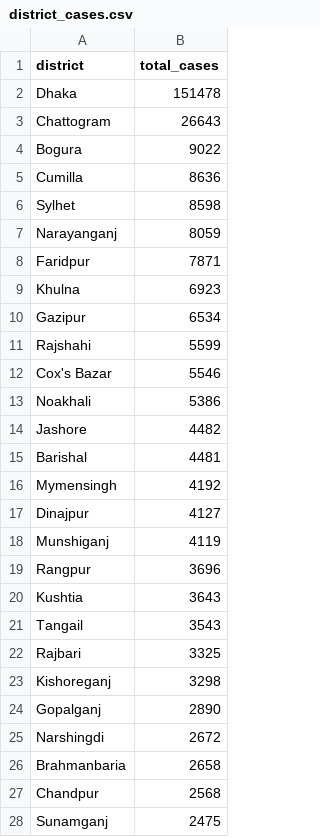
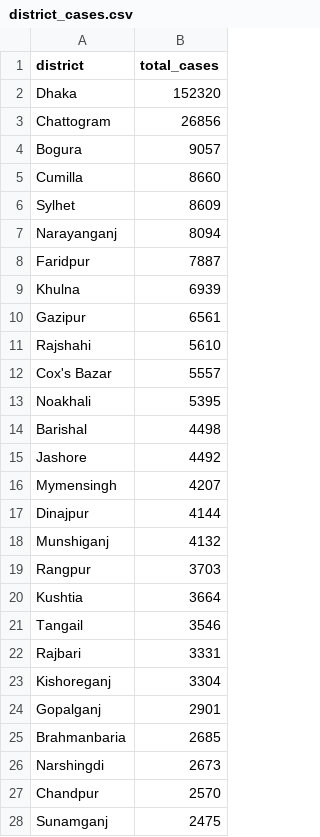
Before and after one commit to rezw4n/Bangladesh_Covid-19_Cases, a CSV file: Data/district_cases.csv, drawn as a sheet; only a part is shown; the diff covers the shown part only.

```diff
--- a/Data/district_cases.csv
+++ b/Data/district_cases.csv
@@ -1,28 +1,28 @@
 district,total_cases
-Dhaka,151478
-Chattogram,26643
-Bogura,9022
-Cumilla,8636
-Sylhet,8598
-Narayanganj,8059
-Faridpur,7871
-Khulna,6923
-Gazipur,6534
-Rajshahi,5599
-Cox's Bazar,5546
-Noakhali,5386
-Jashore,4482
-Barishal,4481
-Mymensingh,4192
-Dinajpur,4127
-Munshiganj,4119
-Rangpur,3696
-Kushtia,3643
-Tangail,3543
-Rajbari,3325
-Kishoreganj,3298
-Gopalganj,2890
-Narshingdi,2672
-Brahmanbaria,2658
-Chandpur,2568
+Dhaka,152320
+Chattogram,26856
+Bogura,9057
+Cumilla,8660
+Sylhet,8609
+Narayanganj,8094
+Faridpur,7887
+Khulna,6939
+Gazipur,6561
+Rajshahi,5610
+Cox's Bazar,5557
+Noakhali,5395
+Barishal,4498
+Jashore,4492
+Mymensingh,4207
+Dinajpur,4144
+Munshiganj,4132
+Rangpur,3703
+Kushtia,3664
+Tangail,3546
+Rajbari,3331
+Kishoreganj,3304
+Gopalganj,2901
+Brahmanbaria,2685
+Narshingdi,2673
+Chandpur,2570
 Sunamganj,2475
```
Also changed, not shown: 26 edited cells elsewhere in this file, Data/bd_daily_cases.csv, Data/cases_including_pop_data.csv, 3 other files.
